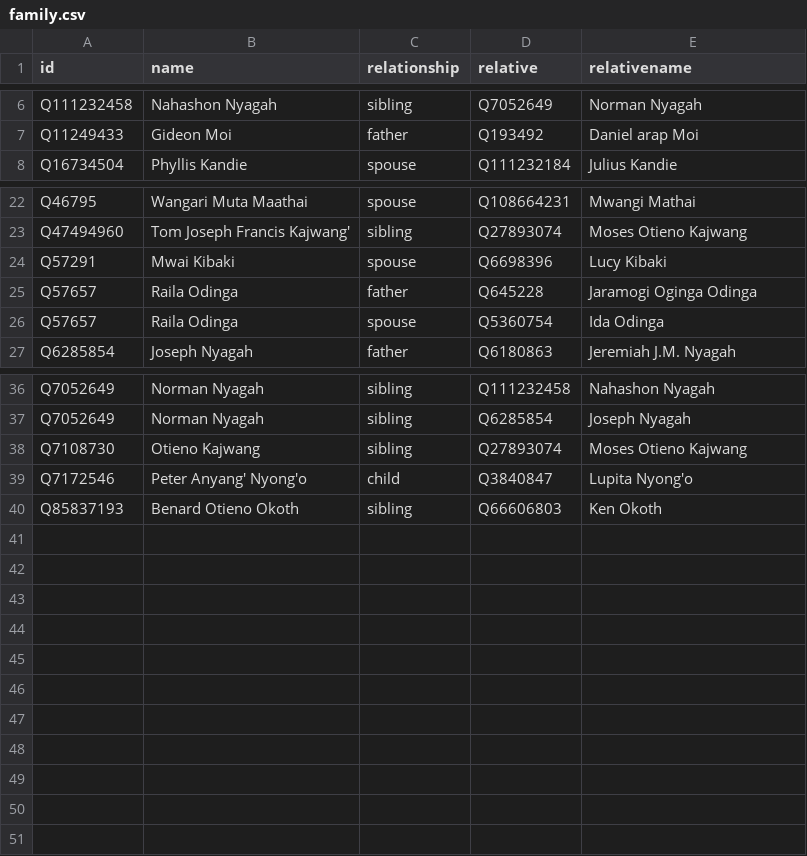
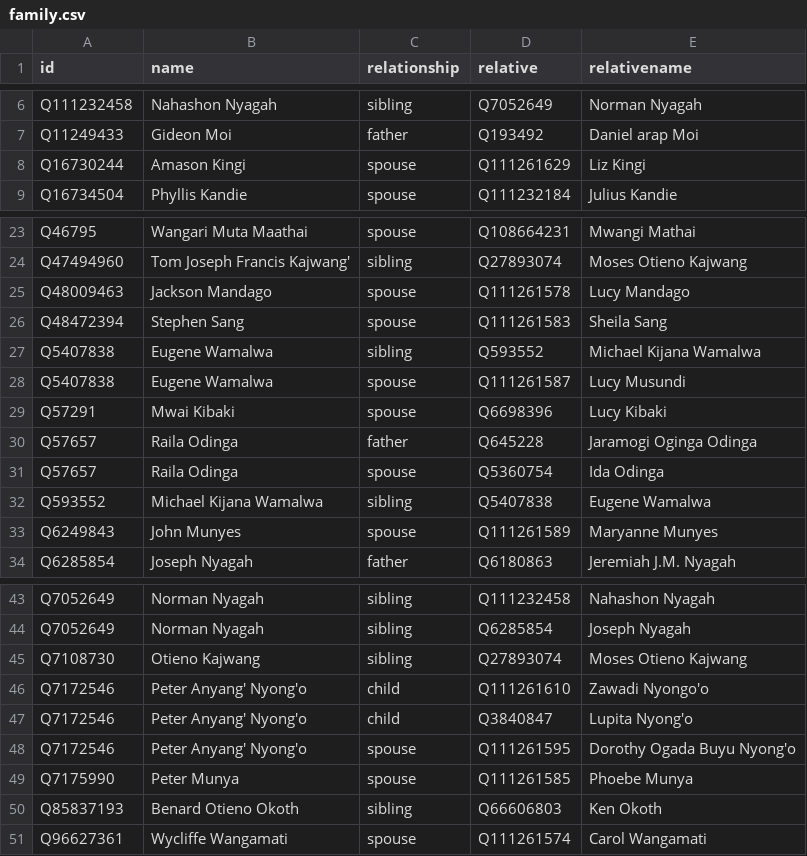
Before and after one commit to every-politician-scrapers/kenya, a CSV file: html/family.csv, drawn as a sheet; only a part is shown, gaps mark what is left out; the diff names each change by its address in the sheet, - before the commit and + after, or states it on an @@ line.

Commit message:
PCB update

```diff
--- a/html/family.csv
+++ b/html/family.csv
+row 8: Q16730244 | Amason Kingi | spouse | Q111261629 | Liz Kingi
+row 25: Q48009463 | Jackson Mandago | spouse | Q111261578 | Lucy Mandago
+row 26: Q48472394 | Stephen Sang | spouse | Q111261583 | Sheila Sang
+row 27: Q5407838 | Eugene Wamalwa | sibling | Q593552 | Michael Kijana Wamalwa
+row 28: Q5407838 | Eugene Wamalwa | spouse | Q111261587 | Lucy Musundi
+row 32: Q593552 | Michael Kijana Wamalwa | sibling | Q5407838 | Eugene Wamalwa
+row 33: Q6249843 | John Munyes | spouse | Q111261589 | Maryanne Munyes
+row 46: Q7172546 | Peter Anyang' Nyong'o | child | Q111261610 | Zawadi Nyongo'o
+row 48: Q7172546 | Peter Anyang' Nyong'o | spouse | Q111261595 | Dorothy Ogada Buyu Nyong'o
+row 49: Q7175990 | Peter Munya | spouse | Q111261585 | Phoebe Munya
+row 51: Q96627361 | Wycliffe Wangamati | spouse | Q111261574 | Carol Wangamati
```
